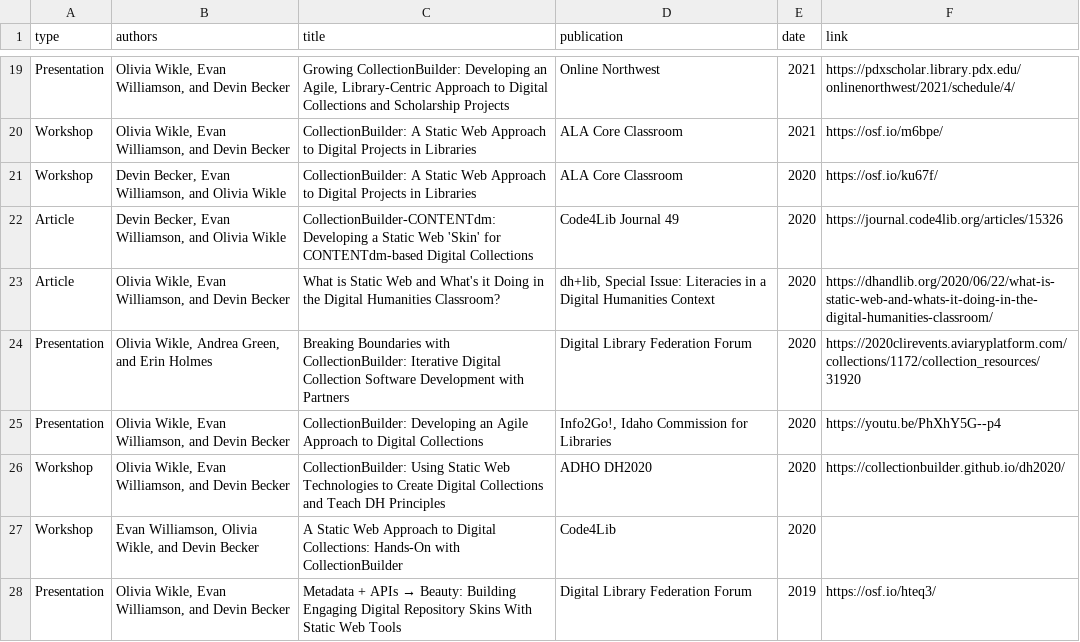
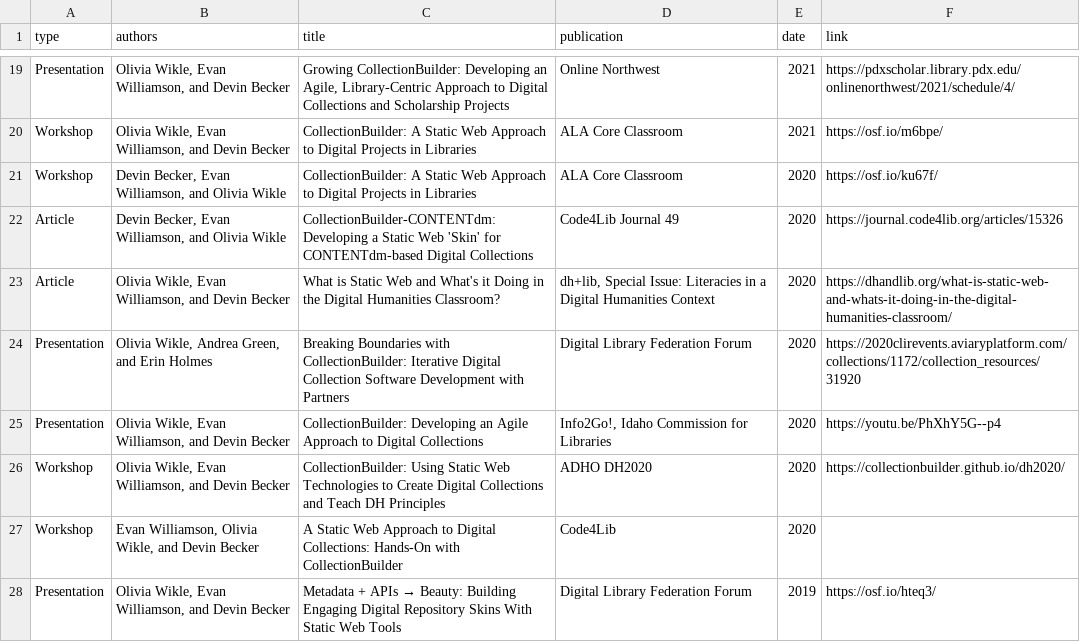
Before and after one commit to CollectionBuilder/collectionbuilder.github.io, a CSV file: _data/cb-publications.csv, drawn as a sheet; only a part is shown, gaps mark what is left out.

Commit message:
fix article link

```diff
--- a/_data/cb-publications.csv
+++ b/_data/cb-publications.csv
@@ -22,3 +22,3 @@ Workshop,"Devin Becker, Evan Williamson, and Olivia Wikle",CollectionBuilder: A
 Article,"Devin Becker, Evan Williamson, and Olivia Wikle","CollectionBuilder-CONTENTdm: Developing a Static Web 'Skin' for CONTENTdm-based Digital Collections",Code4Lib Journal 49,2020,https://journal.code4lib.org/articles/15326
-Article,"Olivia Wikle, Evan Williamson, and Devin Becker","What is Static Web and What's it Doing in the Digital Humanities Classroom?","dh+lib, Special Issue: Literacies in a Digital Humanities Context",2020,https://dhandlib.org/2020/06/22/what-is-static-web-and-whats-it-doing-in-the-digital-humanities-classroom/
+Article,"Olivia Wikle, Evan Williamson, and Devin Becker","What is Static Web and What's it Doing in the Digital Humanities Classroom?","dh+lib, Special Issue: Literacies in a Digital Humanities Context",2020,https://dhandlib.org/what-is-static-web-and-whats-it-doing-in-the-digital-humanities-classroom/
 Presentation,"Olivia Wikle, Andrea Green, and Erin Holmes","Breaking Boundaries with CollectionBuilder: Iterative Digital Collection Software Development with Partners","Digital Library Federation Forum",2020,https://2020clirevents.aviaryplatform.com/collections/1172/collection_resources/31920
```
Also changed, not shown: 3 other files.
